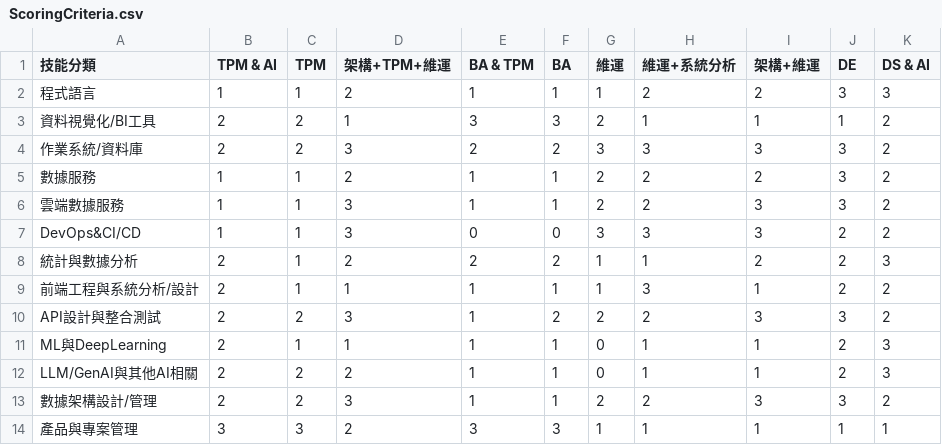
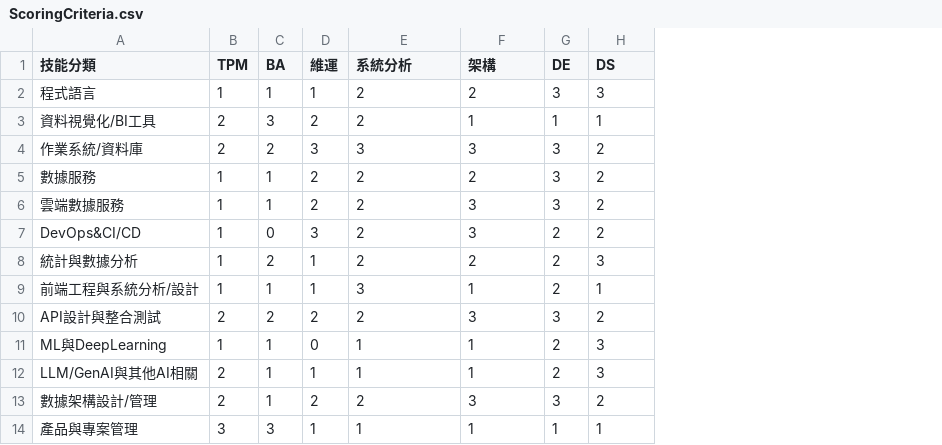
Before and after one commit to bochunwen810802/MemberTechTag, a CSV file: public/File/ScoringCriteria.csv, drawn as a sheet; removed rows and columns are numbered as before the commit, all else as after; the diff names each change by its address in the sheet, - before the commit and + after, or states it on an @@ line.

```diff
--- a/public/File/ScoringCriteria.csv
+++ b/public/File/ScoringCriteria.csv
-column B (TPM & AI), rows 2-14: 1 | 2 | 2 | 1 | 1 | 1 | 2 | 2 | 2 | 2 | 2 | 2 | 3
-column D (架構+TPM+維運), rows 2-14: 2 | 1 | 3 | 2 | 3 | 3 | 2 | 1 | 3 | 1 | 2 | 3 | 2
-column E (BA & TPM), rows 2-14: 1 | 3 | 2 | 1 | 1 | 0 | 2 | 1 | 1 | 1 | 1 | 1 | 3
-E1: 維運+系統分析
+E1: 系統分析
-F1: 架構+維運
+F1: 架構
-H1: DS & AI
+H1: DS
-E3 (系統分析): 1
+E3 (系統分析): 2
-H3 (DS): 2
+H3 (DS): 1
-E7 (系統分析): 3
+E7 (系統分析): 2
-E8 (系統分析): 1
+E8 (系統分析): 2
-H9 (DS): 2
+H9 (DS): 1
-D12 (維運): 0
+D12 (維運): 1
```
Also changed, not shown: public/File/Job.csv, public/File/RAW.csv, 5 other files.
